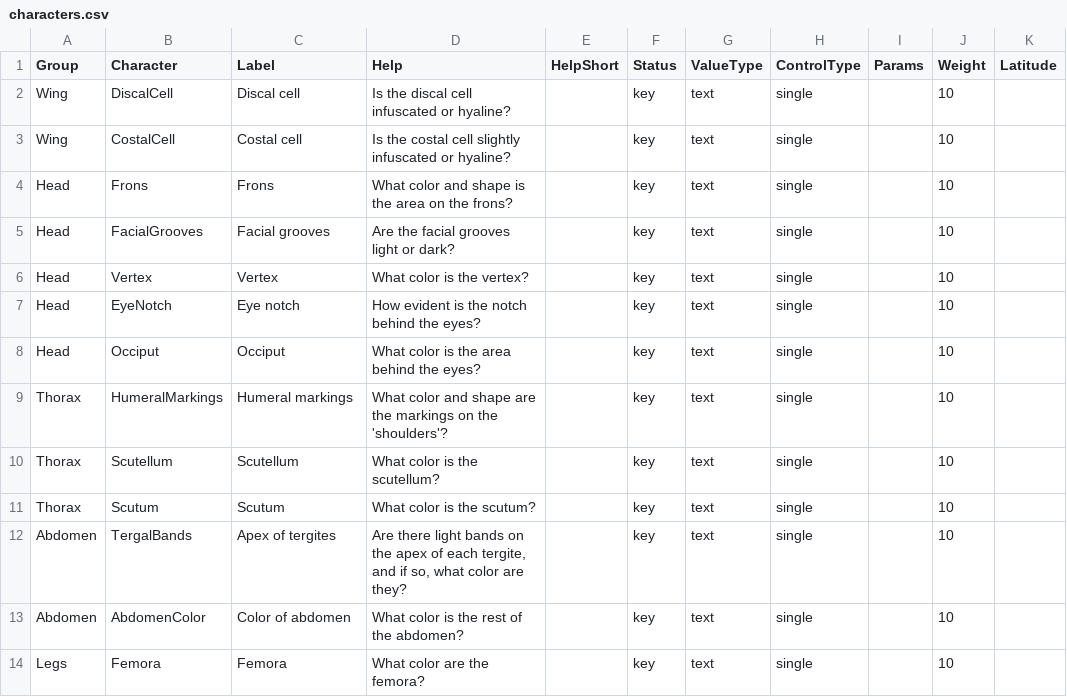
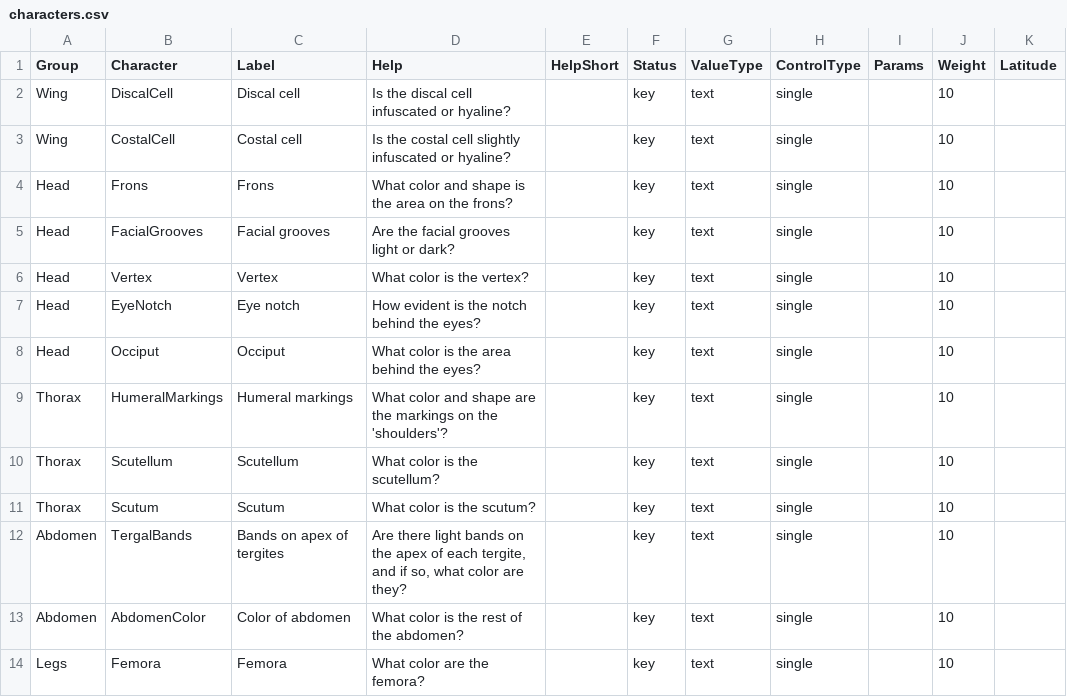
Before and after one commit to zdankowicz/homalodisca, a CSV file: identikit/kb/physocephala/characters.csv, drawn as a sheet.

Commit message:
Update characters.csv

```diff
--- a/identikit/kb/physocephala/characters.csv
+++ b/identikit/kb/physocephala/characters.csv
@@ -11,3 +11,3 @@ Thorax,Scutellum,Scutellum,What color is the scutellum?,,key,text,single,,10,
 Thorax,Scutum,Scutum,What color is the scutum?,,key,text,single,,10,
-Abdomen,TergalBands,Apex of tergites,"Are there light bands on the apex of each tergite, and if so, what color are they?",,key,text,single,,10,
+Abdomen,TergalBands,Bands on apex of tergites,"Are there light bands on the apex of each tergite, and if so, what color are they?",,key,text,single,,10,
 Abdomen,AbdomenColor,Color of abdomen,What color is the rest of the abdomen?,,key,text,single,,10,
```
